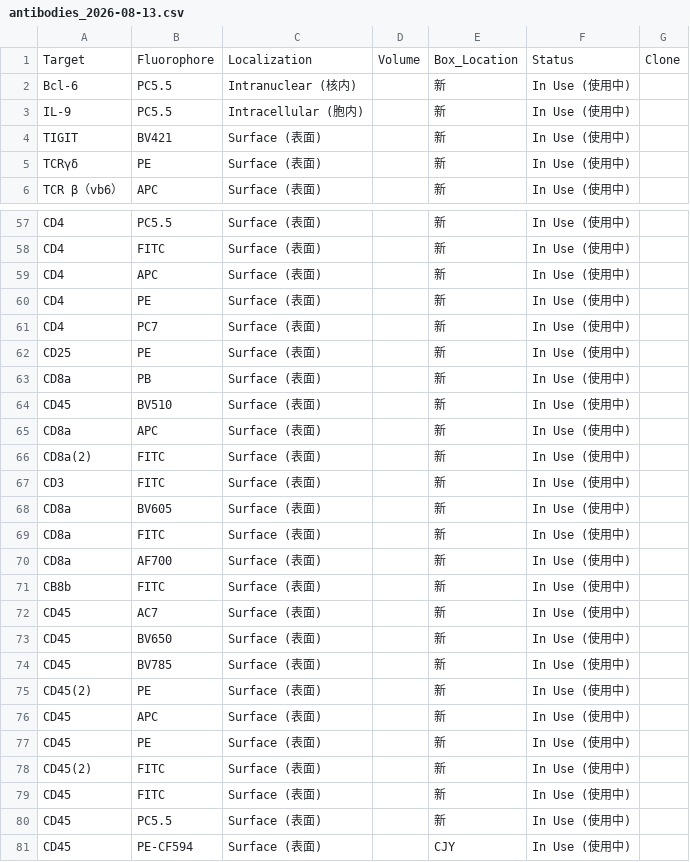
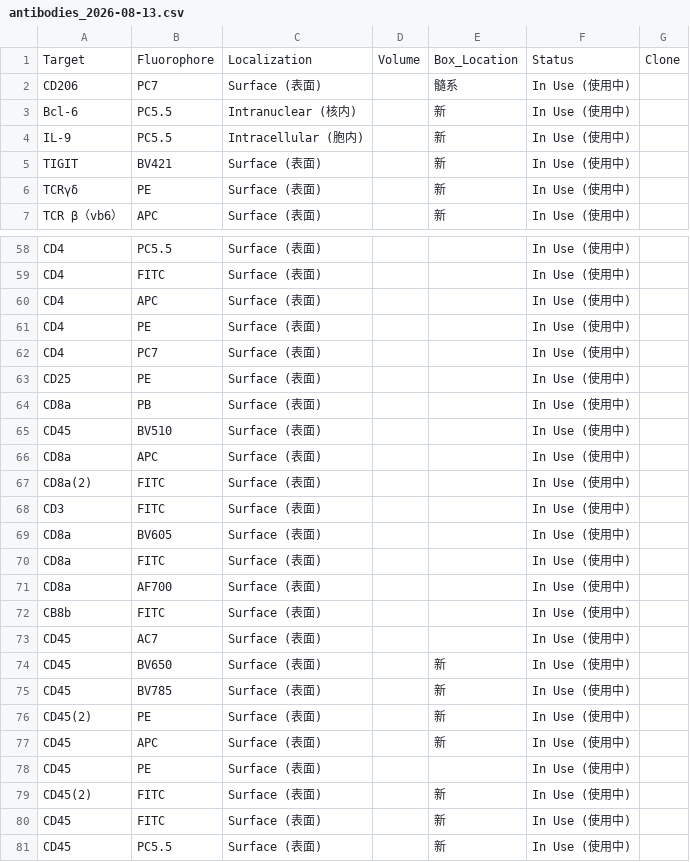
Before and after one commit to Zwww404/antibody-app, a CSV file: backups/antibodies_2026-08-13.csv, drawn as a sheet; only a part is shown, gaps mark what is left out; the shorter side is filled out with more unchanged rows; addresses are those after the commit; the diff covers the shown part only; the diff names each change by its address in the sheet, - before the commit and + after, or states it on an @@ line.

```diff
--- a/backups/antibodies_2026-08-13.csv
+++ b/backups/antibodies_2026-08-13.csv
+row 2: CD206 | PC7 | Surface (表面) |  | 髓系 | In Use (使用中)
-E58:E73: 新
+E58:E73: (empty)
-E78: 新
+E78: (empty)
```
Also changed, not shown: 28 edited cells elsewhere in this file.
